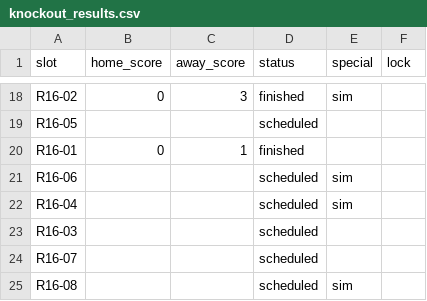
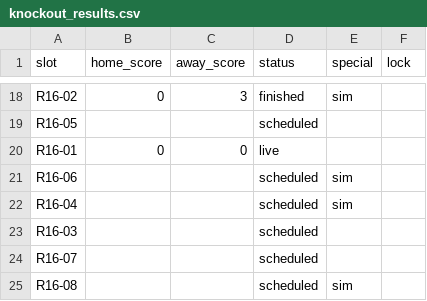
Before and after one commit to paulocrepaldi81/bolao-miha-2026, a CSV file: engine/data/knockout_results.csv, drawn as a sheet; only a part is shown, gaps mark what is left out.

```diff
--- a/engine/data/knockout_results.csv
+++ b/engine/data/knockout_results.csv
@@ -19,3 +19,3 @@ R16-02,0,3,finished,sim,
 R16-05,,,scheduled,,
-R16-01,0,1,finished,,
+R16-01,0,0,live,,
 R16-06,,,scheduled,sim,
```
Also changed, not shown: 4 other files.
